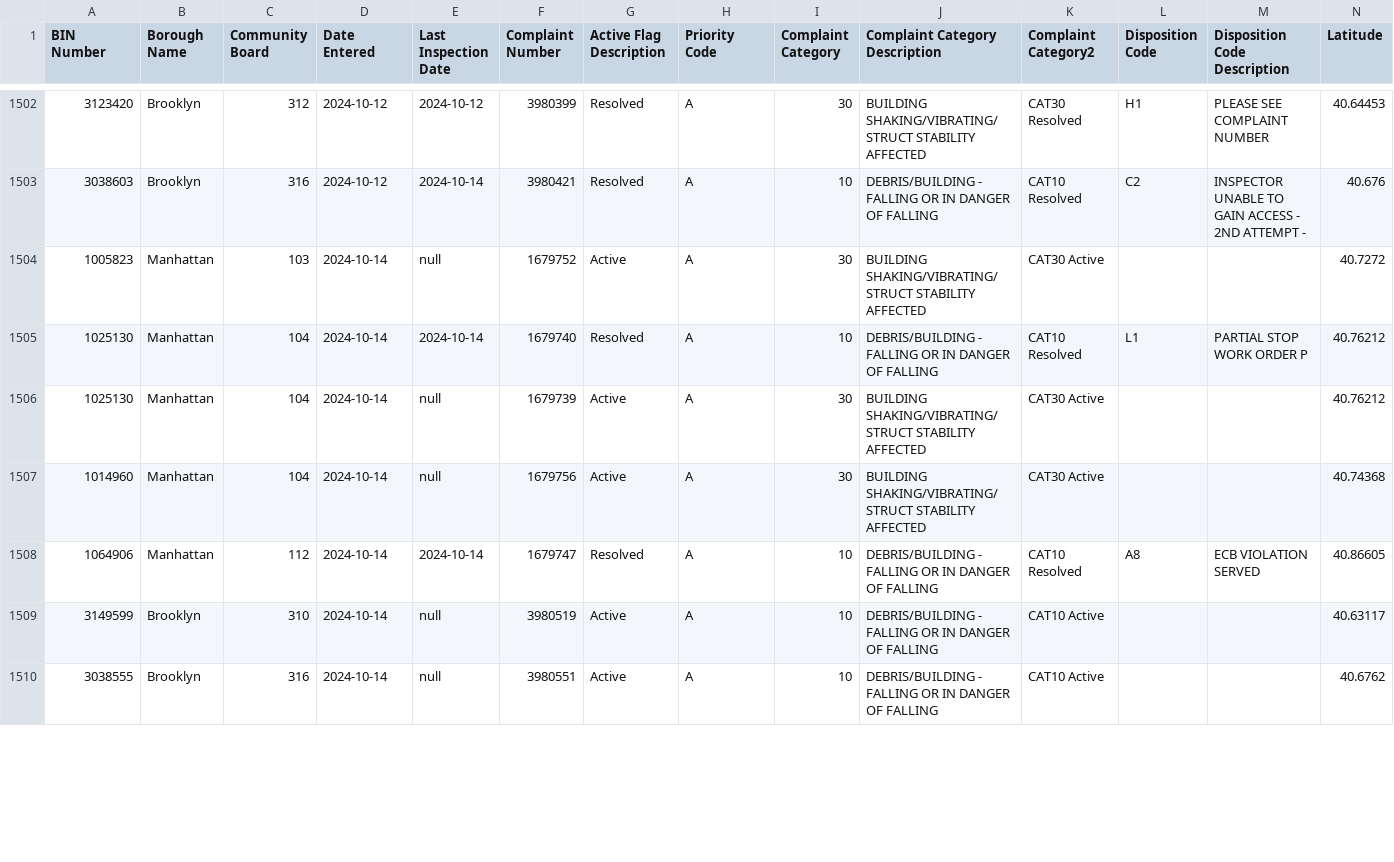
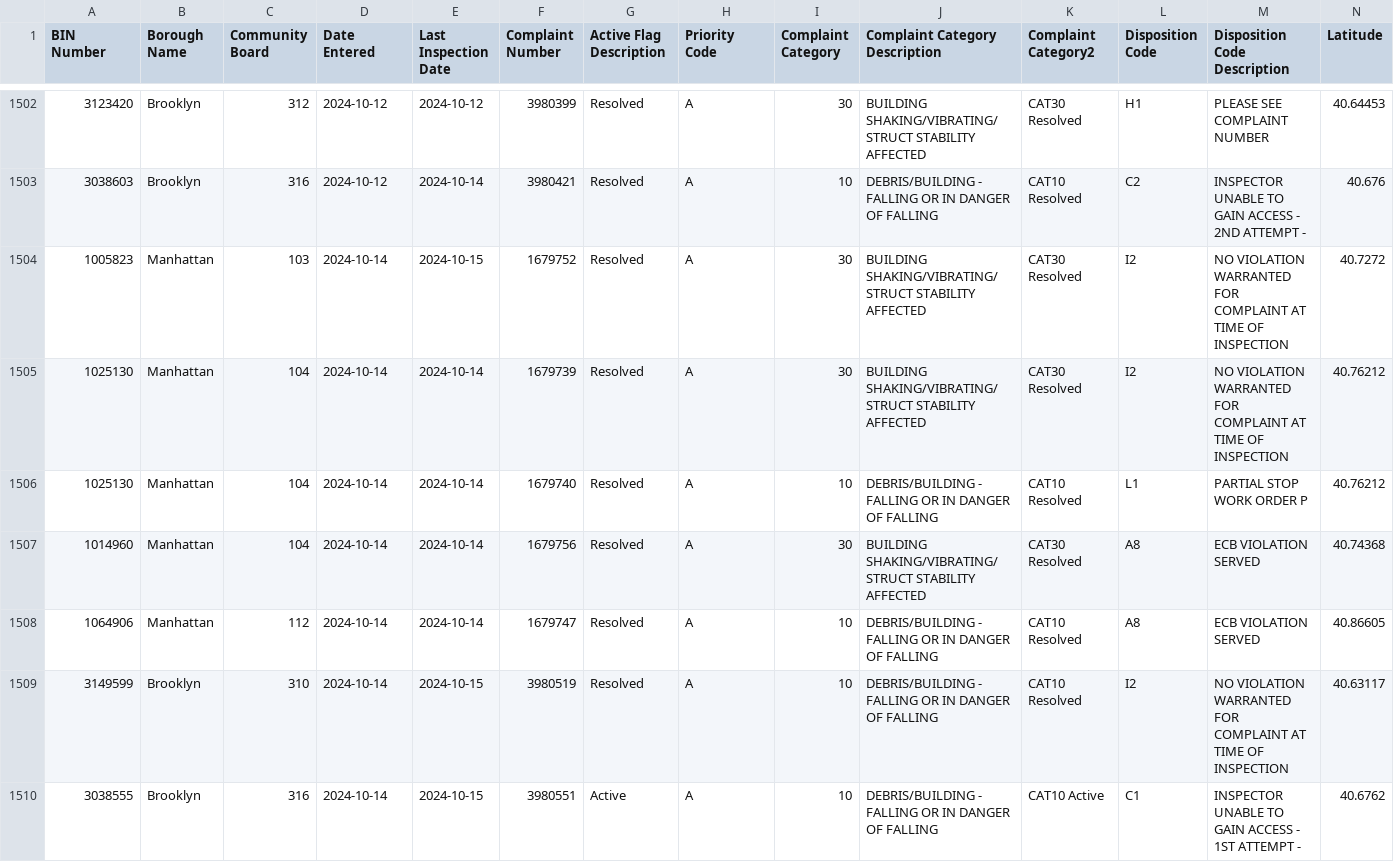
Before and after one commit to NYCDOB/EarthquakeComplaints, a CSV file: data/EarthquakeComplaints.csv, drawn as a sheet; only a part is shown, gaps mark what is left out; removed rows and columns are numbered as before the commit, all else as after; rows hold the shown columns only; the diff covers the shown part only; the diff names each change by its address in the sheet, - before the commit and + after, or states it on an @@ line.

Commit message:
commit from script Wed 10/16/2024  6:59:49.01, 1517 rows

```diff
--- a/data/EarthquakeComplaints.csv
+++ b/data/EarthquakeComplaints.csv
-E1504 (Last Inspection Date): null
+E1504 (Last Inspection Date): 2024-10-15
-G1504 (Active Flag Description): Active
+G1504 (Active Flag Description): Resolved
-K1504 (Complaint Category2): CAT30 Active
+K1504 (Complaint Category2): CAT30 Resolved
-L1504 (Disposition Code): (empty)
+L1504 (Disposition Code): I2
-M1504 (Disposition Code Description): (empty)
+M1504 (Disposition Code Description): NO VIOLATION WARRANTED FOR COMPLAINT AT TIME OF INSPECTION
+row 1505: 1025130 | Manhattan | 104 | 2024-10-14 | 2024-10-14 | 1679739 | Resolved | A | 30 | BUILDING SHAKING/VIBRATING/STRUCT STABILITY AFFECTED | CAT30 Resolved | I2 | NO VIOLATION WARRANTED FOR COMPLAINT AT TIME OF INSPECTION | 40.76212
-row 1506: 1025130 | Manhattan | 104 | 2024-10-14 | null | 1679739 | Active | A | 30 | BUILDING SHAKING/VIBRATING/STRUCT STABILITY AFFECTED | CAT30 Active |  |  | 40.76212
-E1507 (Last Inspection Date): null
+E1507 (Last Inspection Date): 2024-10-14
-G1507 (Active Flag Description): Active
+G1507 (Active Flag Description): Resolved
-K1507 (Complaint Category2): CAT30 Active
+K1507 (Complaint Category2): CAT30 Resolved
-L1507 (Disposition Code): (empty)
+L1507 (Disposition Code): A8
-M1507 (Disposition Code Description): (empty)
+M1507 (Disposition Code Description): ECB VIOLATION SERVED
-E1509:E1510 (Last Inspection Date): null
+E1509:E1510 (Last Inspection Date): 2024-10-15
-G1509 (Active Flag Description): Active
+G1509 (Active Flag Description): Resolved
-K1509 (Complaint Category2): CAT10 Active
+K1509 (Complaint Category2): CAT10 Resolved
-L1509 (Disposition Code): (empty)
+L1509 (Disposition Code): I2
-M1509 (Disposition Code Description): (empty)
+M1509 (Disposition Code Description): NO VIOLATION WARRANTED FOR COMPLAINT AT TIME OF INSPECTION
-L1510 (Disposition Code): (empty)
+L1510 (Disposition Code): C1
-M1510 (Disposition Code Description): (empty)
+M1510 (Disposition Code Description): INSPECTOR UNABLE TO GAIN ACCESS - 1ST ATTEMPT -
```
Also changed, not shown: 5 added rows and 8 edited cells elsewhere in this file.
